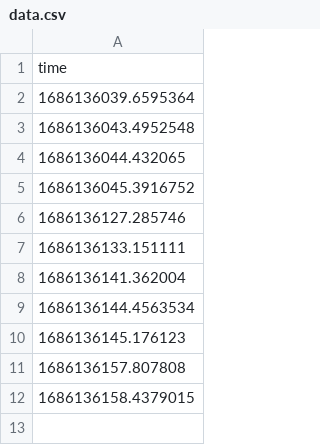
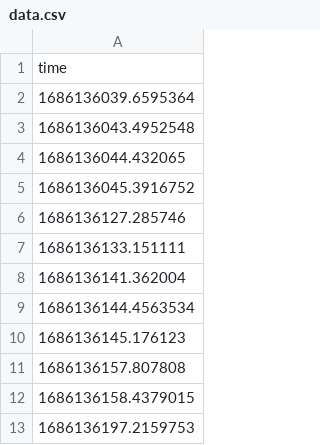
Before and after one commit to EliteCallsYou/check, a CSV file: data.csv, drawn as a sheet; the diff names each change by its address in the sheet, - before the commit and + after, or states it on an @@ line.

Commit message:
Update data

```diff
--- a/data.csv
+++ b/data.csv
+row 13: 1686136197.2159753
```
